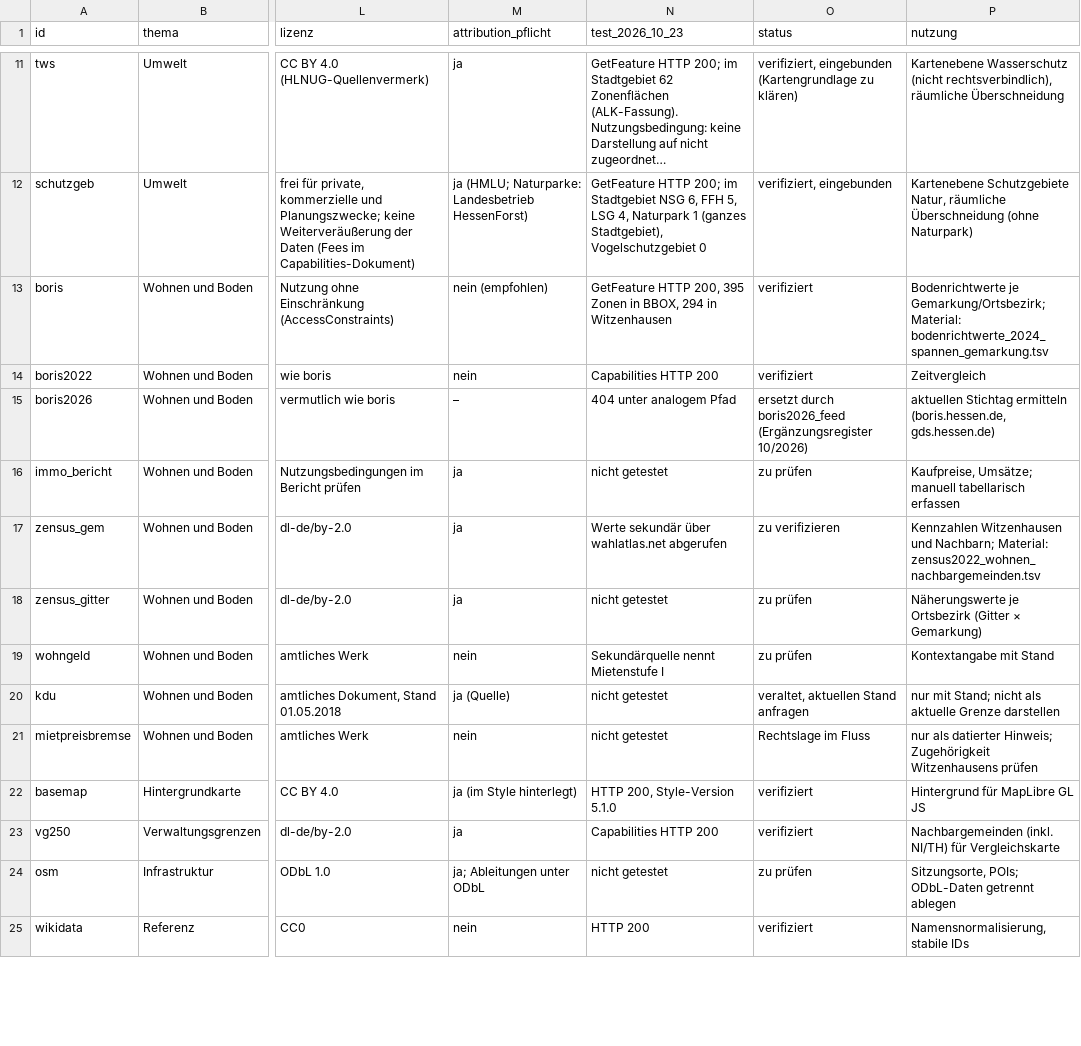
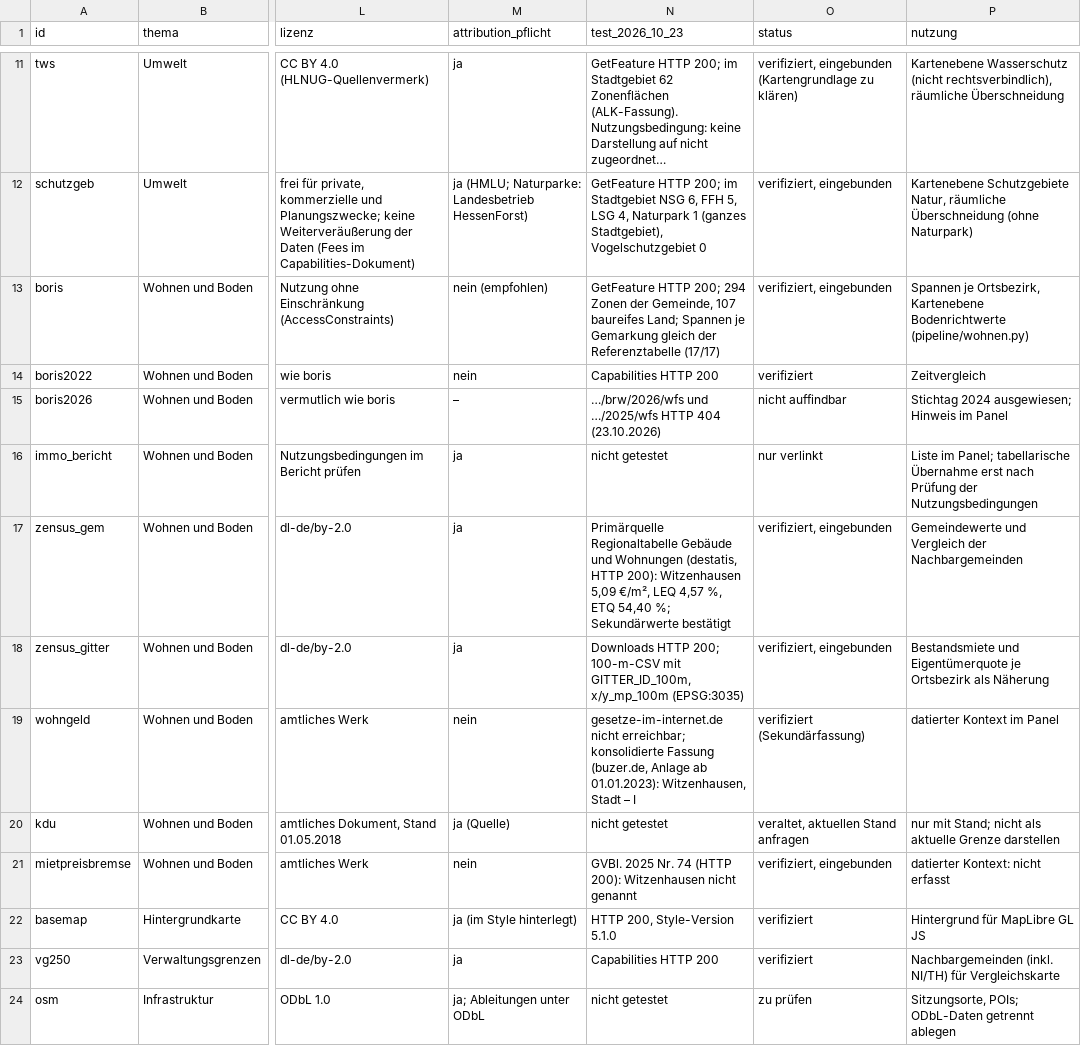
Before and after one commit to isabell-rzepecki/wiz-stadtmonitor, a TSV file: data/quellen_register.tsv, drawn as a sheet; only a part is shown, gaps mark what is left out; the shorter side is filled out with more unchanged rows; long unchanged cells end in …; the diff covers the shown part only; the diff names each change by its address in the sheet, - before the commit and + after, or states it on an @@ line.

```diff
--- a/data/quellen_register.tsv
+++ b/data/quellen_register.tsv
-N13 (test_2026_10_23): GetFeature HTTP 200, 395 Zonen in BBOX, 294 in Witzenhausen
+N13 (test_2026_10_23): GetFeature HTTP 200; 294 Zonen der Gemeinde, 107 baureifes Land; Spannen je Gemarkung gleich der Referenztabelle (17/17)
-O13 (status): verifiziert
+O13 (status): verifiziert, eingebunden
-P13 (nutzung): Bodenrichtwerte je Gemarkung/Ortsbezirk; Material: bodenrichtwerte_2024_spannen_gemarkung.tsv
+P13 (nutzung): Spannen je Ortsbezirk, Kartenebene Bodenrichtwerte (pipeline/wohnen.py)
-N15 (test_2026_10_23): 404 unter analogem Pfad
+N15 (test_2026_10_23): …/brw/2026/wfs und …/2025/wfs HTTP 404 (23.10.2026)
-O15 (status): ersetzt durch boris2026_feed (Ergänzungsregister 10/2026)
+O15 (status): nicht auffindbar
-P15 (nutzung): aktuellen Stichtag ermitteln (boris.hessen.de, gds.hessen.de)
+P15 (nutzung): Stichtag 2024 ausgewiesen; Hinweis im Panel
-O16 (status): zu prüfen
+O16 (status): nur verlinkt
-P16 (nutzung): Kaufpreise, Umsätze; manuell tabellarisch erfassen
+P16 (nutzung): Liste im Panel; tabellarische Übernahme erst nach Prüfung der Nutzungsbedingungen
-N17 (test_2026_10_23): Werte sekundär über wahlatlas.net abgerufen
+N17 (test_2026_10_23): Primärquelle Regionaltabelle Gebäude und Wohnungen (destatis, HTTP 200): Witzenhausen 5,09 €/m², LEQ 4,57 %, ETQ 54,40 %; Sekundärwerte bestätigt
-O17 (status): zu verifizieren
+O17 (status): verifiziert, eingebunden
-P17 (nutzung): Kennzahlen Witzenhausen und Nachbarn; Material: zensus2022_wohnen_nachbargemeinden.tsv
+P17 (nutzung): Gemeindewerte und Vergleich der Nachbargemeinden
-N18 (test_2026_10_23): nicht getestet
+N18 (test_2026_10_23): Downloads HTTP 200; 100-m-CSV mit GITTER_ID_100m, x/y_mp_100m (EPSG:3035)
-O18 (status): zu prüfen
+O18 (status): verifiziert, eingebunden
-P18 (nutzung): Näherungswerte je Ortsbezirk (Gitter × Gemarkung)
+P18 (nutzung): Bestandsmiete und Eigentümerquote je Ortsbezirk als Näherung
-N19 (test_2026_10_23): Sekundärquelle nennt Mietenstufe I
+N19 (test_2026_10_23): gesetze-im-internet.de nicht erreichbar; konsolidierte Fassung (buzer.de, Anlage ab 01.01.2023): Witzenhausen, Stadt – I
-O19 (status): zu prüfen
+O19 (status): verifiziert (Sekundärfassung)
-P19 (nutzung): Kontextangabe mit Stand
+P19 (nutzung): datierter Kontext im Panel
-N21 (test_2026_10_23): nicht getestet
+N21 (test_2026_10_23): GVBl. 2025 Nr. 74 (HTTP 200): Witzenhausen nicht genannt
-O21 (status): Rechtslage im Fluss
+O21 (status): verifiziert, eingebunden
-P21 (nutzung): nur als datierter Hinweis; Zugehörigkeit Witzenhausens prüfen
+P21 (nutzung): datierter Kontext: nicht erfasst
```
Also changed, not shown: 23 edited cells elsewhere in this file, data/attribution.tsv, 17 other files.
